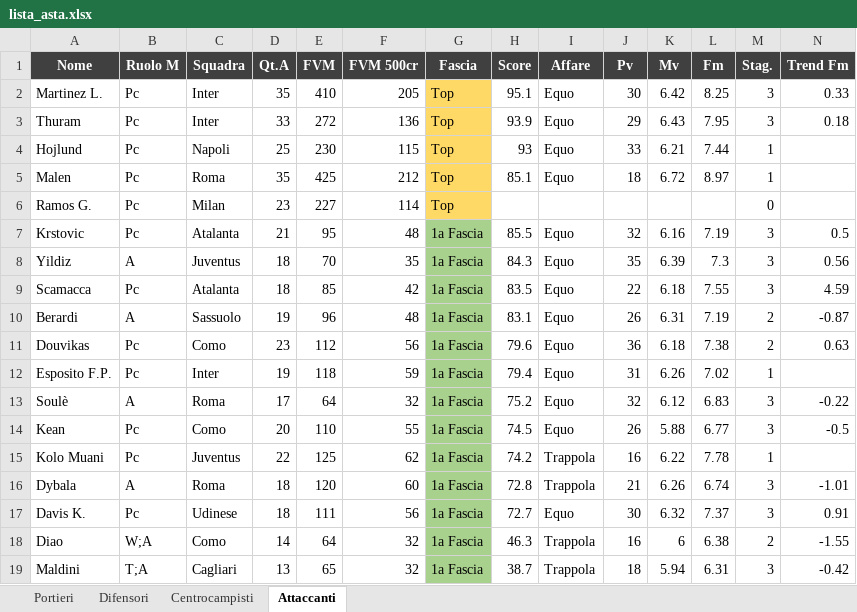
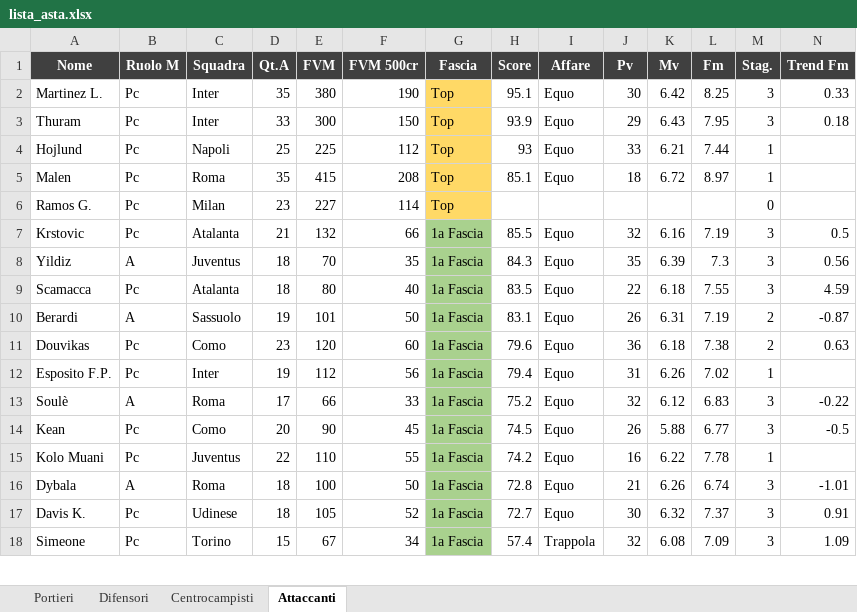
Before and after one commit to danielebaldo/fantaden, an Excel workbook: export/lista_asta.xlsx, sheet Attaccanti, drawn as a sheet; only a part is shown; values as stored, in another font and other column widths than the file's, no borders; removed rows and columns are numbered as before the commit, all else as after; rows hold the shown columns only; the diff covers the shown part only; the diff names each change by its address in the sheet, - before the commit and + after, or states it on an @@ line.

```diff
--- a/export/lista_asta.xlsx (sheet Attaccanti)
+++ b/export/lista_asta.xlsx (sheet Attaccanti)
-E2 (FVM): 410
+E2 (FVM): 380
-F2 (FVM 500cr): 205
+F2 (FVM 500cr): 190
-E3 (FVM): 272
+E3 (FVM): 300
-F3 (FVM 500cr): 136
+F3 (FVM 500cr): 150
-E4 (FVM): 230
+E4 (FVM): 225
-F4 (FVM 500cr): 115
+F4 (FVM 500cr): 112
-E5 (FVM): 425
+E5 (FVM): 415
-F5 (FVM 500cr): 212
+F5 (FVM 500cr): 208
-E7 (FVM): 95
+E7 (FVM): 132
-F7 (FVM 500cr): 48
+F7 (FVM 500cr): 66
-E9 (FVM): 85
+E9 (FVM): 80
-F9 (FVM 500cr): 42
+F9 (FVM 500cr): 40
-E10 (FVM): 96
+E10 (FVM): 101
-F10 (FVM 500cr): 48
+F10 (FVM 500cr): 50
-E11 (FVM): 112
+E11 (FVM): 120
-F11 (FVM 500cr): 56
+F11 (FVM 500cr): 60
-E12 (FVM): 118
+E12 (FVM): 112
-F12 (FVM 500cr): 59
+F12 (FVM 500cr): 56
-E13 (FVM): 64
+E13 (FVM): 66
-F13 (FVM 500cr): 32
+F13 (FVM 500cr): 33
-E14 (FVM): 110
+E14 (FVM): 90
-F14 (FVM 500cr): 55
+F14 (FVM 500cr): 45
-E15 (FVM): 125
+E15 (FVM): 110
-F15 (FVM 500cr): 62
+F15 (FVM 500cr): 55
-I15:I16 (Affare): Trappola
+I15:I16 (Affare): Equo
-E16 (FVM): 120
+E16 (FVM): 100
-F16 (FVM 500cr): 60
+F16 (FVM 500cr): 50
-E17 (FVM): 111
+E17 (FVM): 105
-F17 (FVM 500cr): 56
+F17 (FVM 500cr): 52
-row 18: Diao | W;A | Como | 14 | 64 | 32 | 1a Fascia | 46.3 | Trappola | 16 | 6 | 6.38 | 2 | -1.55
-row 19: Maldini | T;A | Cagliari | 13 | 65 | 32 | 1a Fascia | 38.7 | Trappola | 18 | 5.94 | 6.31 | 3 | -0.42
+row 18: Simeone | Pc | Torino | 15 | 67 | 34 | 1a Fascia | 57.4 | Trappola | 32 | 6.08 | 7.09 | 3 | 1.09
```
Also changed, not shown: 8 added rows, 7 removed rows and 82 edited cells elsewhere in this sheet, sheet Centrocampisti, sheet Difensori, sheet Portieri, 4 other files.
